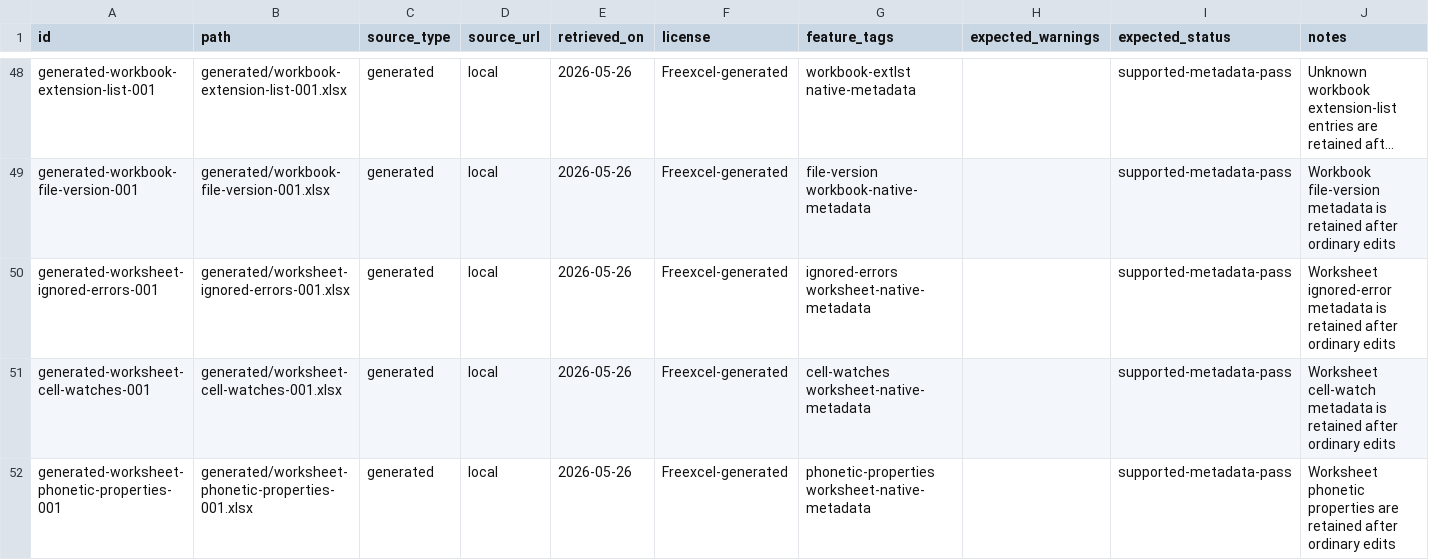
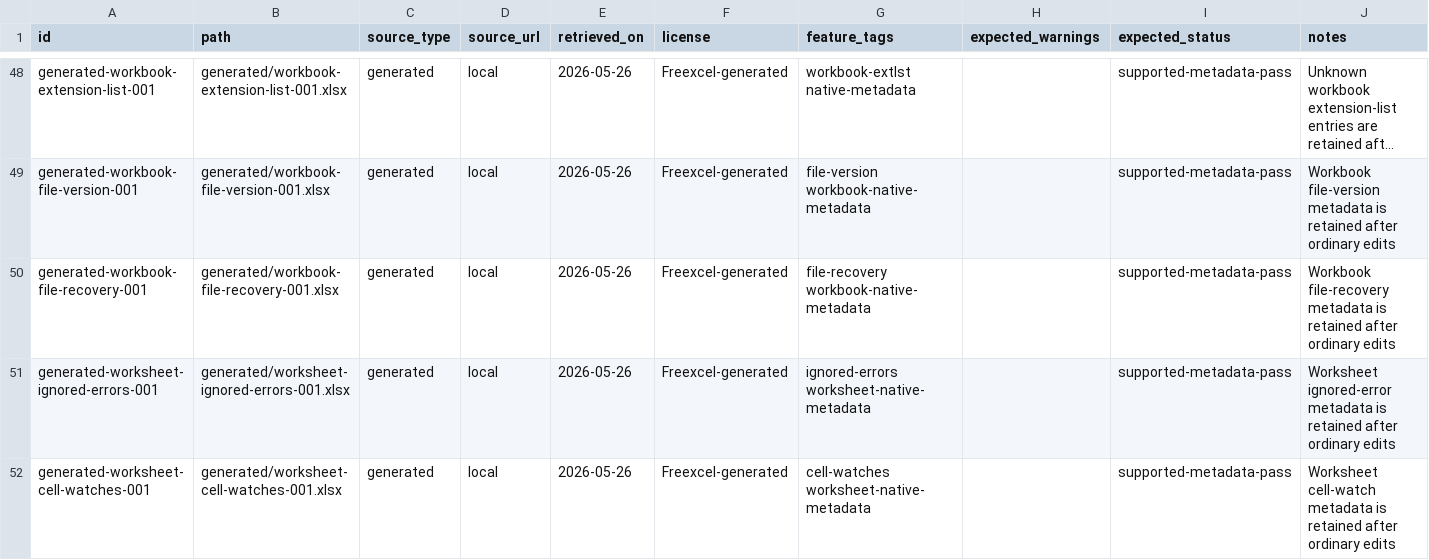
Before and after one commit to freevia-org/FreeX, a CSV file: test-corpus/manifest.csv, drawn as a sheet; only a part is shown, gaps mark what is left out; the shorter side is filled out with more unchanged rows; long unchanged cells end in …; the diff names each change by its address in the sheet, - before the commit and + after, or states it on an @@ line.

Commit message:
Add workbook file recovery corpus row

```diff
--- a/test-corpus/manifest.csv
+++ b/test-corpus/manifest.csv
+row 50: generated-workbook-file-recovery-001 | generated/workbook-file-recovery-001.xlsx | generated | local | 2026-05-26 | Freexcel-generated | file-recovery workbook-native-metadata |  | supported-metadata-pass | Workbook file-recovery metadata is retained after ordinary edits
```
Also changed, not shown: 2 other files.
